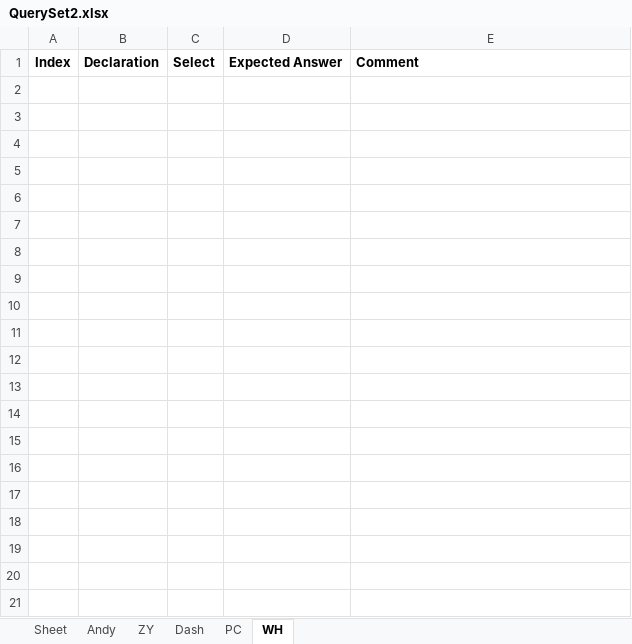
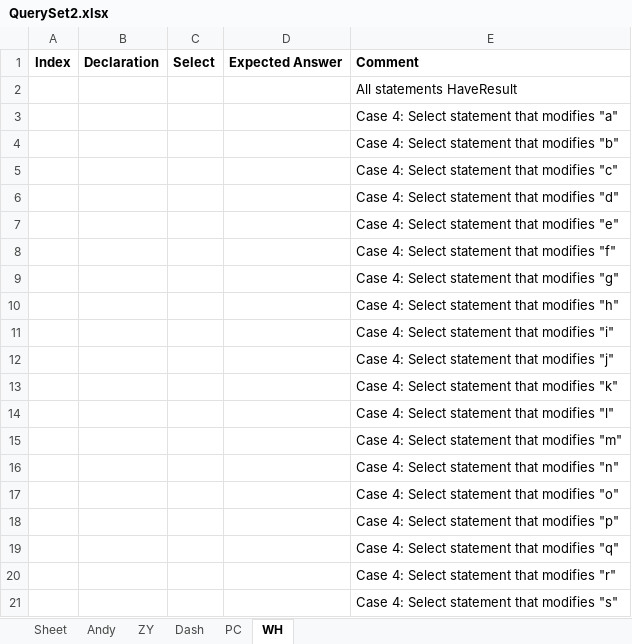
Before and after one commit to ChuaPingChan/SpaXI, an Excel workbook: AutomaticProjectTesting_Aug2015_VS2015/EmptyGeneralTesting/Release/Test2/QuerySet2.xlsx, sheet WH, drawn as a sheet; only a part is shown; values as stored, in another font and other column widths than the file's, no borders; the diff covers the shown part only; the diff names each change by its address in the sheet, - before the commit and + after, or states it on an @@ line.

```diff
--- a/AutomaticProjectTesting_Aug2015_VS2015/EmptyGeneralTesting/Release/Test2/QuerySet2.xlsx (sheet WH)
+++ b/AutomaticProjectTesting_Aug2015_VS2015/EmptyGeneralTesting/Release/Test2/QuerySet2.xlsx (sheet WH)
+row 2:  |  |  |  | All statements HaveResult
+row 3:  |  |  |  | Case 4: Select statement that modifies "a"
+row 4:  |  |  |  | Case 4: Select statement that modifies "b"
+row 5:  |  |  |  | Case 4: Select statement that modifies "c"
+row 6:  |  |  |  | Case 4: Select statement that modifies "d"
+row 7:  |  |  |  | Case 4: Select statement that modifies "e"
+row 8:  |  |  |  | Case 4: Select statement that modifies "f"
+row 9:  |  |  |  | Case 4: Select statement that modifies "g"
+row 10:  |  |  |  | Case 4: Select statement that modifies "h"
+row 11:  |  |  |  | Case 4: Select statement that modifies "i"
+row 12:  |  |  |  | Case 4: Select statement that modifies "j"
+row 13:  |  |  |  | Case 4: Select statement that modifies "k"
+row 14:  |  |  |  | Case 4: Select statement that modifies "l"
+row 15:  |  |  |  | Case 4: Select statement that modifies "m"
+row 16:  |  |  |  | Case 4: Select statement that modifies "n"
+row 17:  |  |  |  | Case 4: Select statement that modifies "o"
+row 18:  |  |  |  | Case 4: Select statement that modifies "p"
+row 19:  |  |  |  | Case 4: Select statement that modifies "q"
+row 20:  |  |  |  | Case 4: Select statement that modifies "r"
+row 21:  |  |  |  | Case 4: Select statement that modifies "s"
```
Also changed, not shown: 182 added rows elsewhere in this sheet, sheet Sheet, 12 other files.
